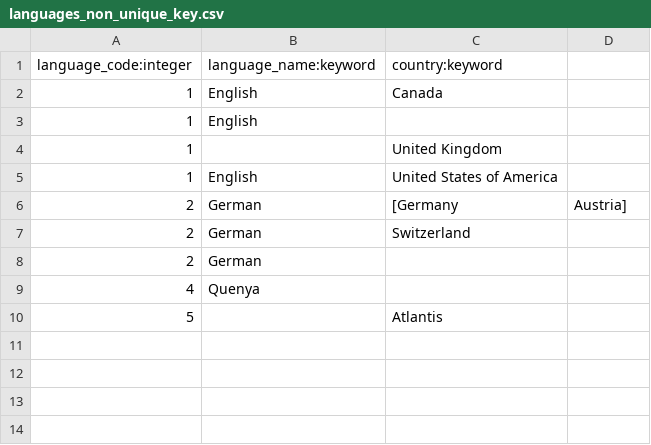
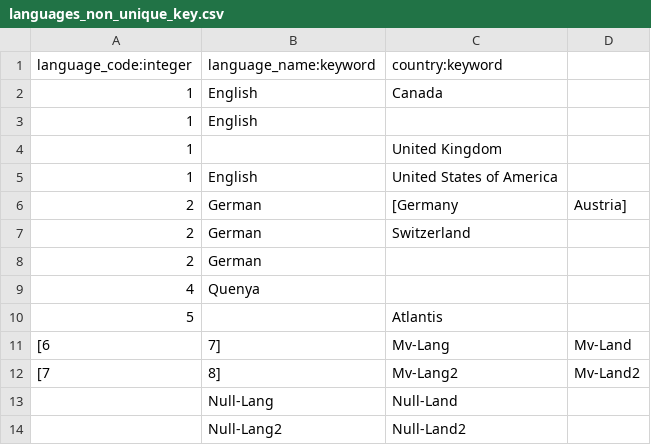
Before and after one commit to verawu/elasticsearch, a CSV file: x-pack/plugin/esql/qa/testFixtures/src/main/resources/languages_non_unique_key.csv, drawn as a sheet; the diff names each change by its address in the sheet, - before the commit and + after, or states it on an @@ line.

Commit message:
ESQL: Add LOOKUP JOIN tests with null and mv join keys (#118761) (#118779)
Notable behavior: - `null` join keys never match anything, even a `null`
from the left hand side. - If a lookup index document has multi-valued
join keys, it will match with all left hand side rows that contain any
of the multi-values. - If the left hand side has multi-values, it will
match with any lookup index document whose join key contains any of the
multi-values.

```diff
--- a/x-pack/plugin/esql/qa/testFixtures/src/main/resources/languages_non_unique_key.csv
+++ b/x-pack/plugin/esql/qa/testFixtures/src/main/resources/languages_non_unique_key.csv
+row 11: [6 | 7] | Mv-Lang | Mv-Land
+row 12: [7 | 8] | Mv-Lang2 | Mv-Land2
+row 13:  | Null-Lang | Null-Land
+row 14:  | Null-Lang2 | Null-Land2
```
Also changed, not shown: 1 other file.
